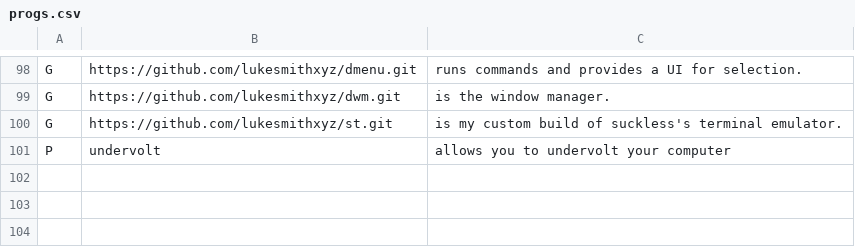
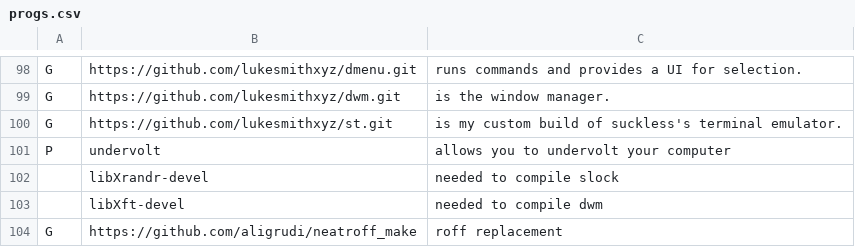
Before and after one commit to MorganJamesSmith/dotfiles, a CSV file: .config/progs.csv, drawn as a sheet; only a part is shown, gaps mark what is left out; the diff names each change by its address in the sheet, - before the commit and + after, or states it on an @@ line.

Commit message:
Fixed groff issues, added progs, added thinkpade550 hardware profile

```diff
--- a/.config/progs.csv
+++ b/.config/progs.csv
+row 102:  | libXrandr-devel | needed to compile slock
+row 103:  | libXft-devel | needed to compile dwm
+row 104: G | https://github.com/aligrudi/neatroff_make | roff replacement
```
Also changed, not shown: 4 other files.
